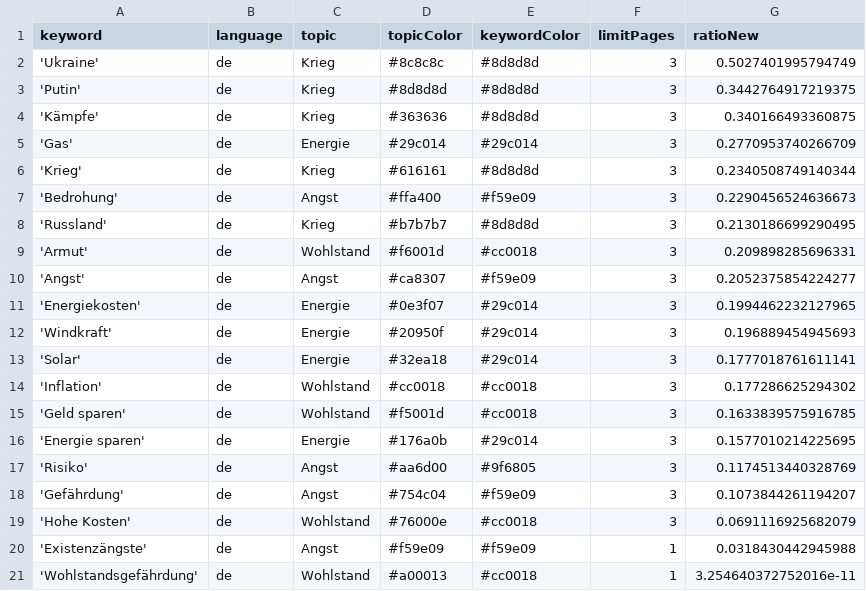
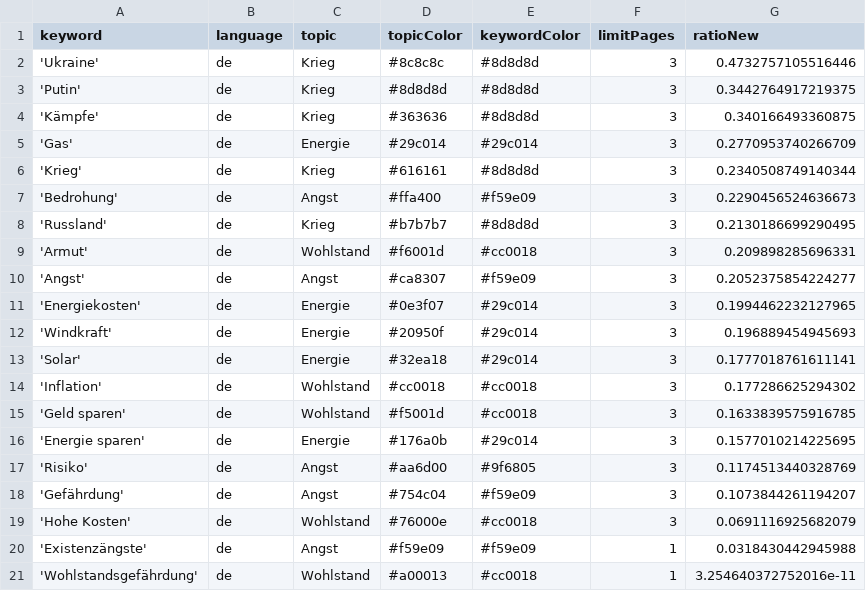
Before and after one commit to tg-news/winterIsComing2, a CSV file: keywords.csv, drawn as a sheet.

```diff
--- a/keywords.csv
+++ b/keywords.csv
@@ -1,3 +1,3 @@
 keyword,language,topic,topicColor,keywordColor,limitPages,ratioNew
-'Ukraine',de,Krieg,#8c8c8c,#8d8d8d,3,0.5027401995794749
+'Ukraine',de,Krieg,#8c8c8c,#8d8d8d,3,0.4732757105516446
 'Putin',de,Krieg,#8d8d8d,#8d8d8d,3,0.3442764917219375
```
Also changed, not shown: csv/news_2024_09.csv, 1 other file.
